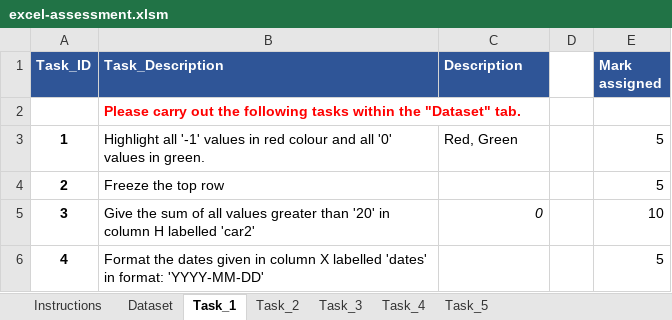
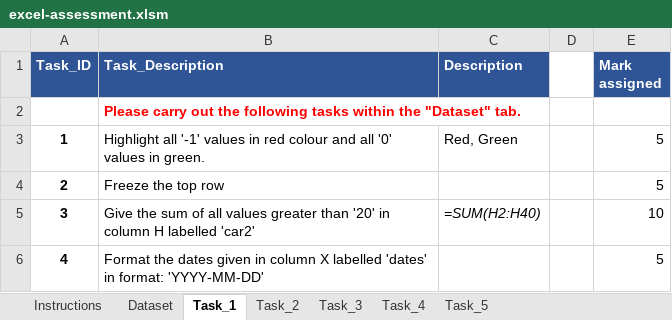
Before and after one commit to preetis258/MapUp-Data-Assessment-F, an Excel workbook: excel-assessment.xlsm, sheet Task_1, drawn as a sheet; values as stored, in another font and other column widths than the file's, no borders; the diff names each change by its address in the sheet, - before the commit and + after, or states it on an @@ line.

```diff
--- a/excel-assessment.xlsm (sheet Task_1)
+++ b/excel-assessment.xlsm (sheet Task_1)
-C5 (Description): 0
+C5 (Description): =SUM(H2:H40)
```
Also changed, not shown: sheet Task_3, sheet Task_5, sheet Dataset, sheet Task_4, formulas that keep their value.
